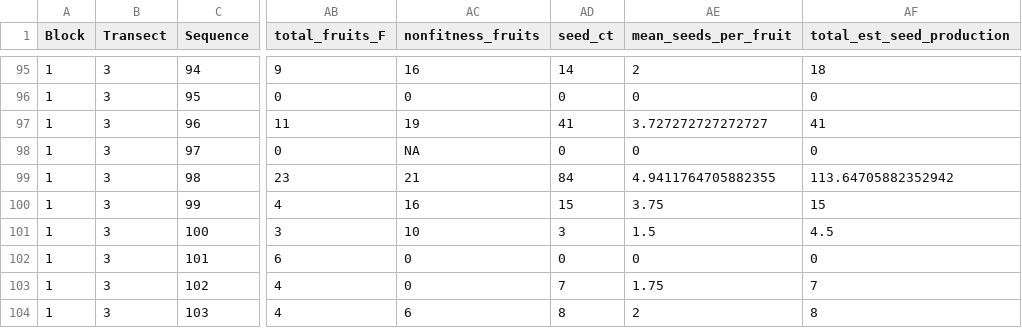
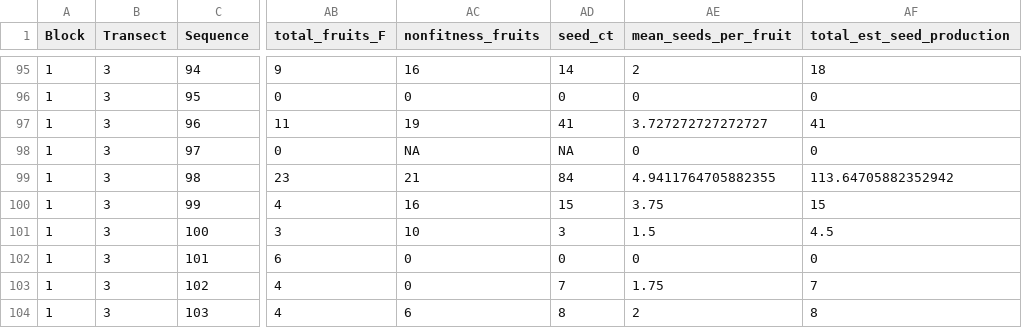
Before and after one commit to devgamble/nemo_field, a CSV file: data_sheets/compiled_sheets/AC_mastersheet_v1_Fitness-only_2022-07-26.csv, drawn as a sheet; only a part is shown, gaps mark what is left out; the diff covers the shown part only; the diff names each change by its address in the sheet, - before the commit and + after, or states it on an @@ line.

```diff
--- a/data_sheets/compiled_sheets/AC_mastersheet_v1_Fitness-only_2022-07-26.csv
+++ b/data_sheets/compiled_sheets/AC_mastersheet_v1_Fitness-only_2022-07-26.csv
-AD98 (seed_ct): 0
+AD98 (seed_ct): NA
```
Also changed, not shown: 19 edited cells elsewhere in this file, data_sheets/compiled_sheets/AC_mastersheet_v1_2022-07-26.csv, data_sheets/fitness_plants_7-21-2022/BB_F_plants.csv, 18 other files.
